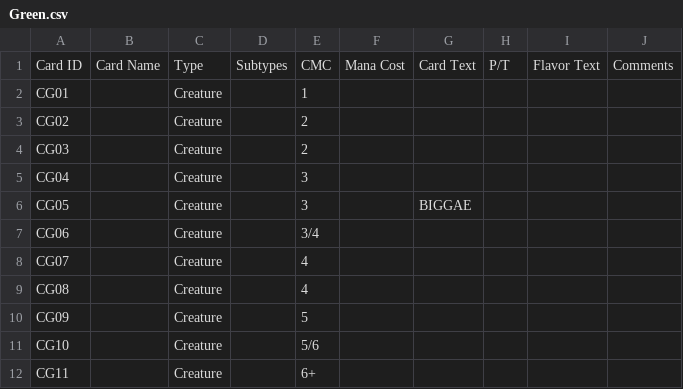
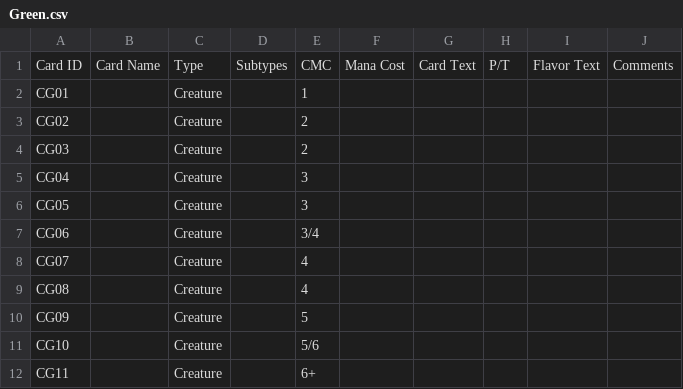
Before and after one commit to dsalinasez/exaltedMTG, a CSV file: Green.csv, drawn as a sheet; only a part is shown.

```diff
--- a/Green.csv
+++ b/Green.csv
@@ -5,3 +5,3 @@ CG03,,Creature,,2,,,,,
 CG04,,Creature,,3,,,,,
-CG05,,Creature,,3,,BIGGAE,,,
+CG05,,Creature,,3,,,,,
 CG06,,Creature,,3/4,,,,,
```
Also changed, not shown: 1 other file.
